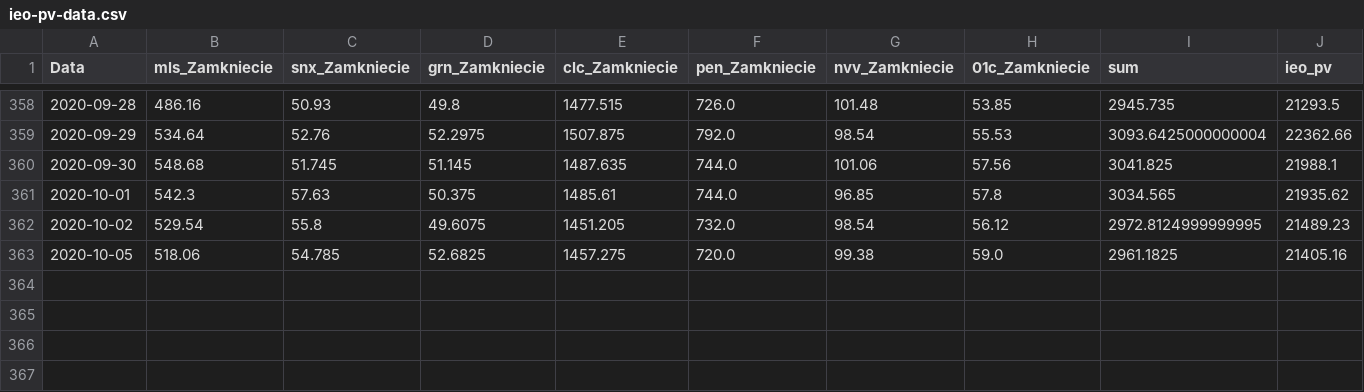
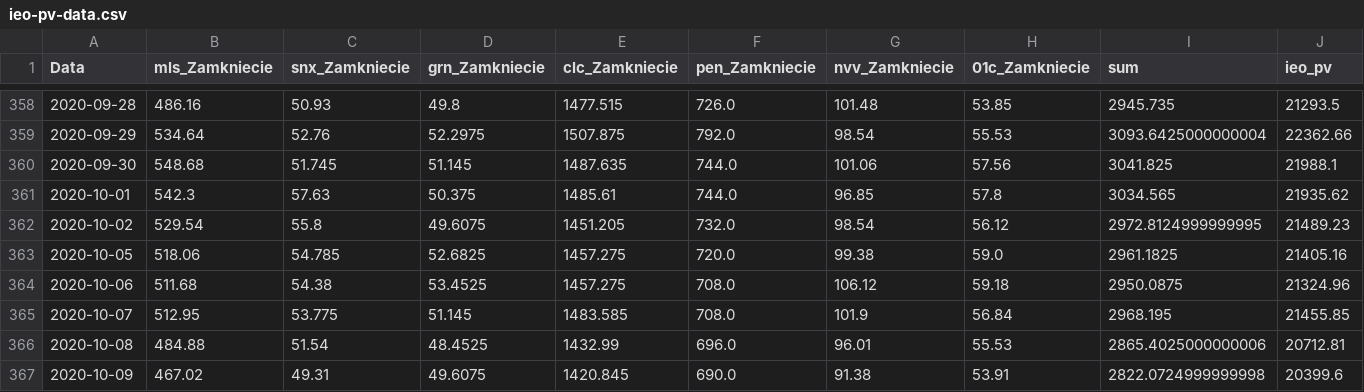
Before and after one commit to paweel-t/data-workshop, a CSV file: ieo-pv-data.csv, drawn as a sheet; only a part is shown, gaps mark what is left out; the diff names each change by its address in the sheet, - before the commit and + after, or states it on an @@ line.

Commit message:
Add files via upload

```diff
--- a/ieo-pv-data.csv
+++ b/ieo-pv-data.csv
+row 364: 2020-10-06 | 511.68 | 54.38 | 53.4525 | 1457.275 | 708.0 | 106.12 | 59.18 | 2950.0875 | 21324.96
+row 365: 2020-10-07 | 512.95 | 53.775 | 51.145 | 1483.585 | 708.0 | 101.9 | 56.84 | 2968.195 | 21455.85
+row 366: 2020-10-08 | 484.88 | 51.54 | 48.4525 | 1432.99 | 696.0 | 96.01 | 55.53 | 2865.4025000000006 | 20712.81
+row 367: 2020-10-09 | 467.02 | 49.31 | 49.6075 | 1420.845 | 690.0 | 91.38 | 53.91 | 2822.0724999999998 | 20399.6
```
